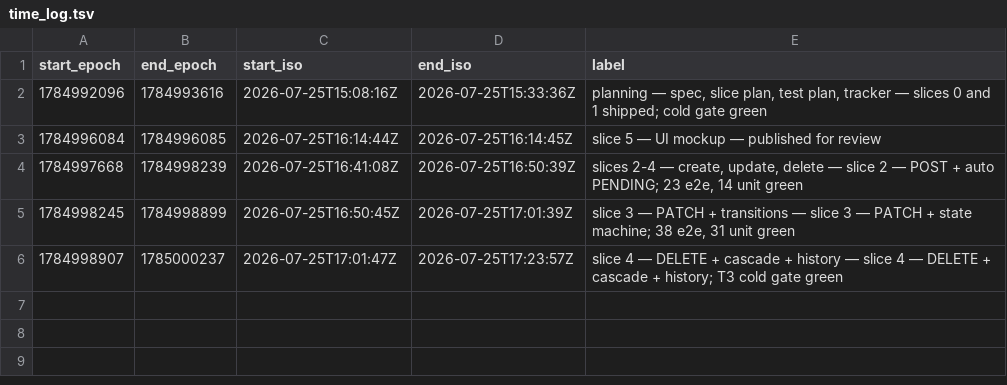
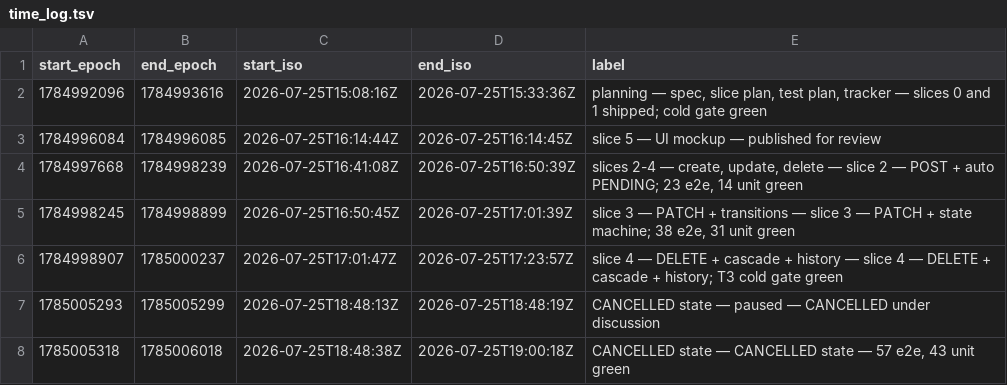
Before and after one commit to nina-jml/job-management-dashboard, a TSV file: docs/time_log.tsv, drawn as a sheet; the diff names each change by its address in the sheet, - before the commit and + after, or states it on an @@ line.

```diff
--- a/docs/time_log.tsv
+++ b/docs/time_log.tsv
+row 7: 1785005293 | 1785005299 | 2026-07-25T18:48:13Z | 2026-07-25T18:48:19Z | CANCELLED state — paused — CANCELLED under discussion
+row 8: 1785005318 | 1785006018 | 2026-07-25T18:48:38Z | 2026-07-25T19:00:18Z | CANCELLED state — CANCELLED state — 57 e2e, 43 unit green
```
Also changed, not shown: 13 other files.
